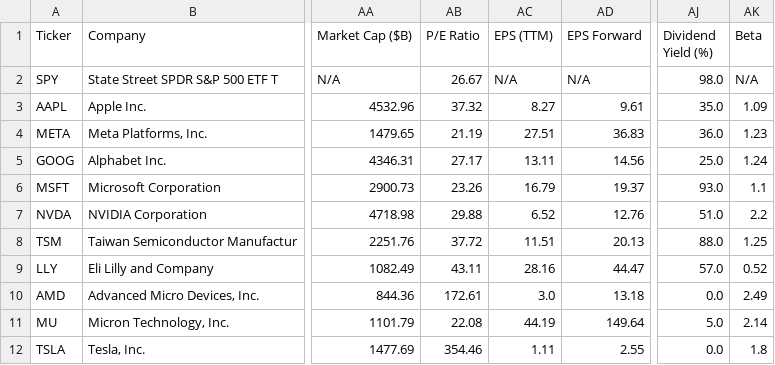
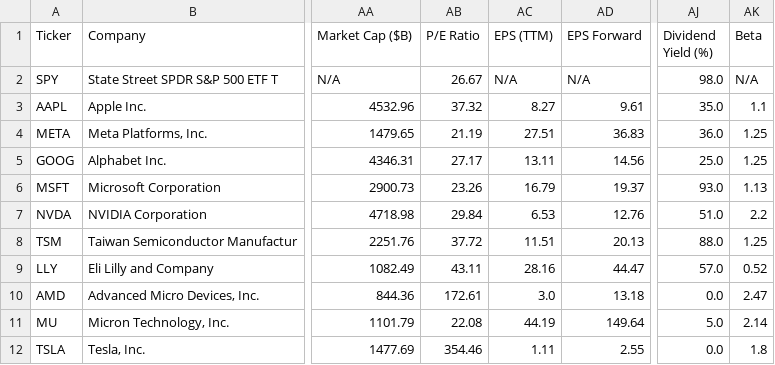
Before and after one commit to runyuzhang1007/stock-dashboard, a CSV file: stock_analysis.csv, drawn as a sheet; only a part is shown, gaps mark what is left out; the diff names each change by its address in the sheet, - before the commit and + after, or states it on an @@ line.

```diff
--- a/stock_analysis.csv
+++ b/stock_analysis.csv
-AK3 (Beta): 1.09
+AK3 (Beta): 1.1
-AK4 (Beta): 1.23
+AK4 (Beta): 1.25
-AK5 (Beta): 1.24
+AK5 (Beta): 1.25
-AK6 (Beta): 1.1
+AK6 (Beta): 1.13
-AB7 (P/E Ratio): 29.88
+AB7 (P/E Ratio): 29.84
-AC7 (EPS (TTM)): 6.52
+AC7 (EPS (TTM)): 6.53
-AK10 (Beta): 2.49
+AK10 (Beta): 2.47
```
Also changed, not shown: 1 other file.
